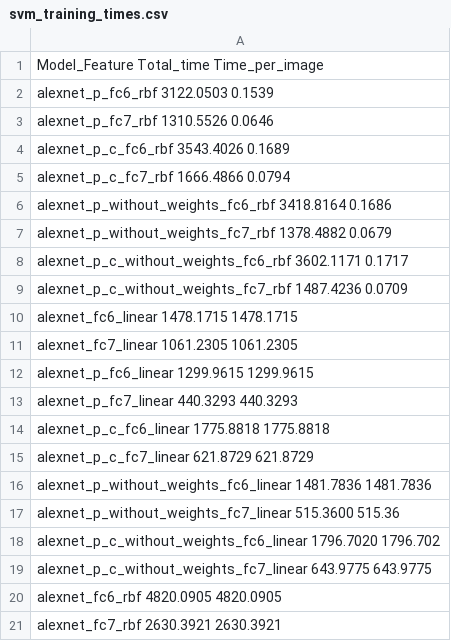
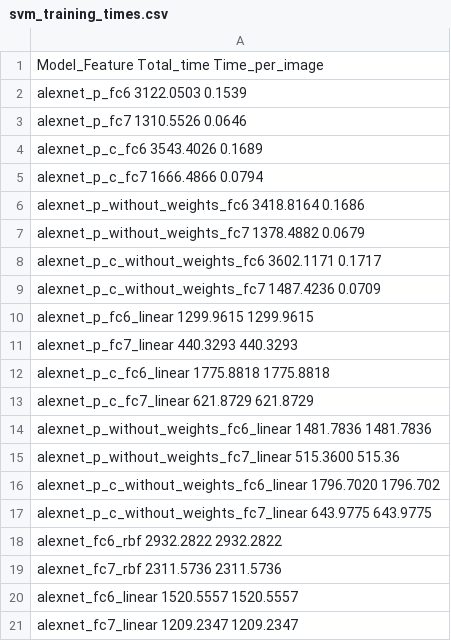
Before and after one commit to rbuchbau/ma, a CSV file: caffe_feature_extraction/training_times/svm_training_times.csv, drawn as a sheet.

```diff
--- a/caffe_feature_extraction/training_times/svm_training_times.csv
+++ b/caffe_feature_extraction/training_times/svm_training_times.csv
@@ -1,12 +1,10 @@
 Model_Feature Total_time Time_per_image
-alexnet_p_fc6_rbf 3122.0503 0.1539
-alexnet_p_fc7_rbf 1310.5526 0.0646
-alexnet_p_c_fc6_rbf 3543.4026 0.1689
-alexnet_p_c_fc7_rbf 1666.4866 0.0794
-alexnet_p_without_weights_fc6_rbf 3418.8164 0.1686
-alexnet_p_without_weights_fc7_rbf 1378.4882 0.0679
-alexnet_p_c_without_weights_fc6_rbf 3602.1171 0.1717
-alexnet_p_c_without_weights_fc7_rbf 1487.4236 0.0709
-alexnet_fc6_linear 1478.1715 1478.1715
-alexnet_fc7_linear 1061.2305 1061.2305
+alexnet_p_fc6 3122.0503 0.1539
+alexnet_p_fc7 1310.5526 0.0646
+alexnet_p_c_fc6 3543.4026 0.1689
+alexnet_p_c_fc7 1666.4866 0.0794
+alexnet_p_without_weights_fc6 3418.8164 0.1686
+alexnet_p_without_weights_fc7 1378.4882 0.0679
+alexnet_p_c_without_weights_fc6 3602.1171 0.1717
+alexnet_p_c_without_weights_fc7 1487.4236 0.0709
 alexnet_p_fc6_linear 1299.9615 1299.9615
@@ -19,3 +17,5 @@ alexnet_p_c_without_weights_fc6_linear 1796.7020 1796.702
 alexnet_p_c_without_weights_fc7_linear 643.9775 643.9775
-alexnet_fc6_rbf 4820.0905 4820.0905
-alexnet_fc7_rbf 2630.3921 2630.3921
+alexnet_fc6_rbf 2932.2822 2932.2822
+alexnet_fc7_rbf 2311.5736 2311.5736
+alexnet_fc6_linear 1520.5557 1520.5557
+alexnet_fc7_linear 1209.2347 1209.2347
```
Also changed, not shown: caffe_feature_extraction/training_times/prediction_times.csv, 42 other files.
